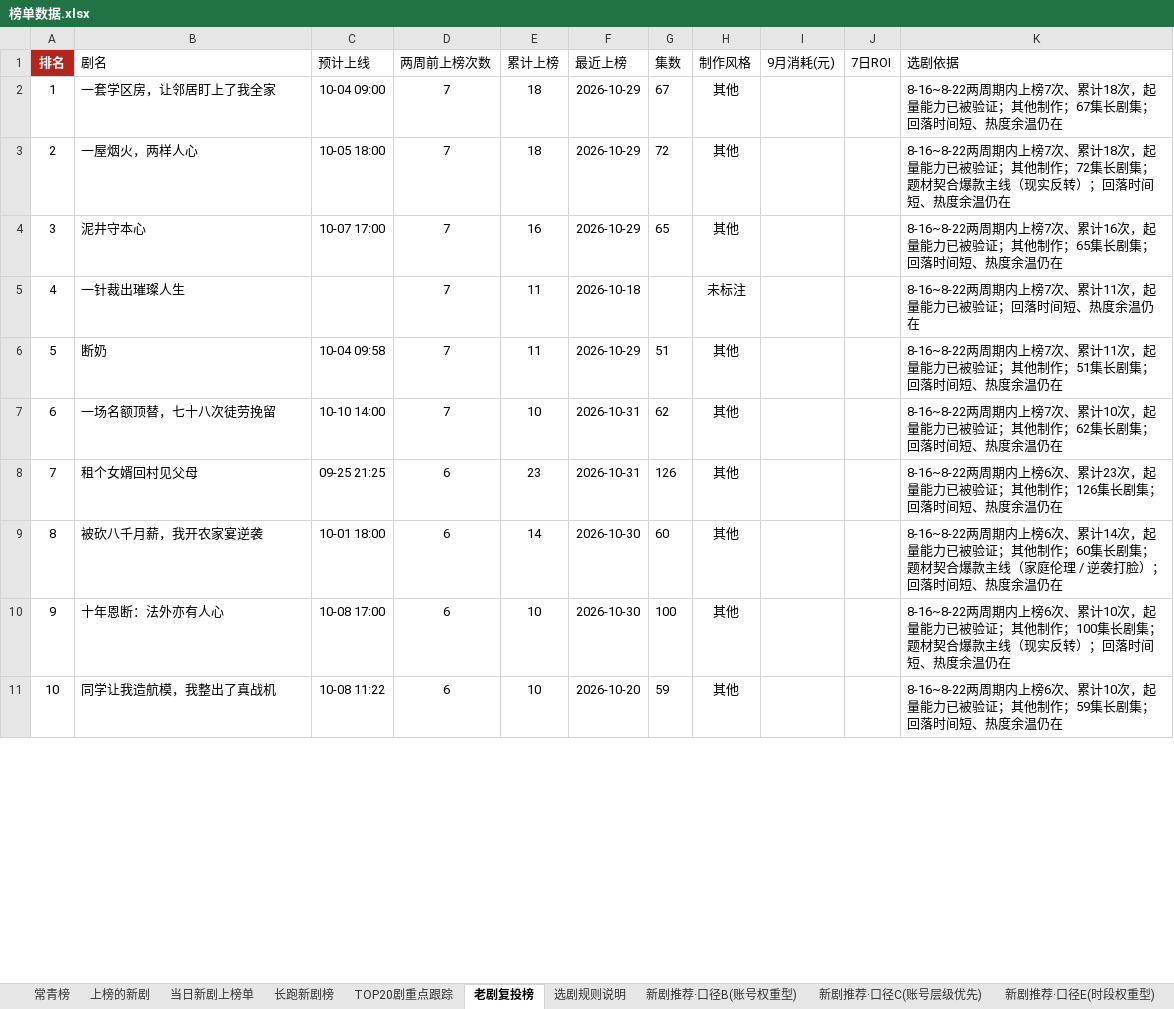
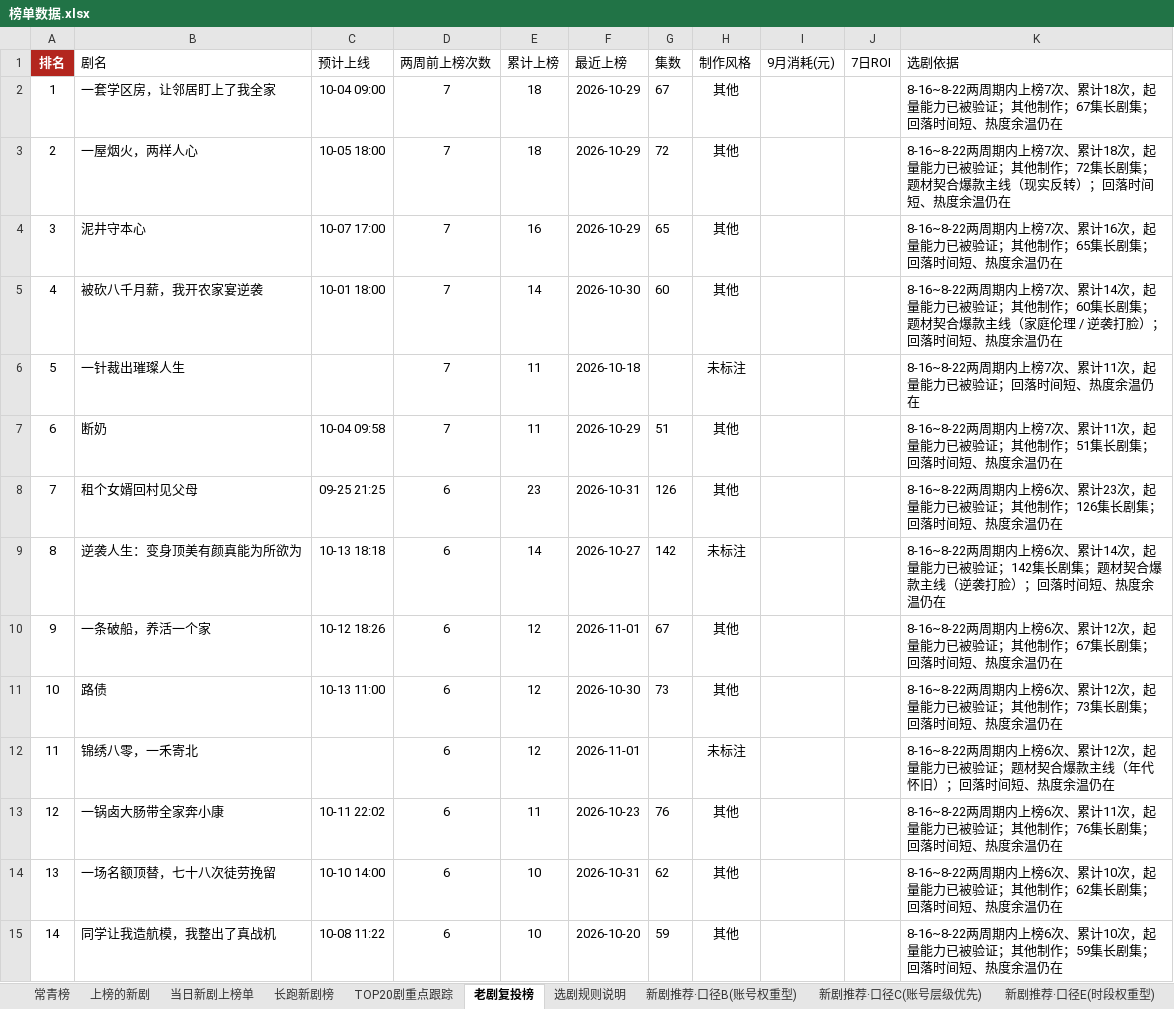
Before and after one commit to 2m247cdz9k-design/tomato-drama-rankings, an Excel workbook: 榜单数据.xlsx, sheet 老剧复投榜, drawn as a sheet; only a part is shown; values as stored, in another font and other column widths than the file's, no borders; removed rows and columns are numbered as before the commit, all else as after; the diff covers the shown part only; the diff names each change by its address in the sheet, - before the commit and + after, or states it on an @@ line.

```diff
--- a/榜单数据.xlsx (sheet 老剧复投榜)
+++ b/榜单数据.xlsx (sheet 老剧复投榜)
+row 5: 4 | 被砍八千月薪，我开农家宴逆袭 | 10-01 18:00 | 7 | 14 | 2026-10-30 | 60 | 其他 |  |  | 8-16~8-22两周期内上榜7次、累计14次，起量能力已被验证；其他制作；60集长剧集；题材契合爆款主线（家庭伦理 / 逆袭打脸）；回落时间短、热度余温仍在
@@ column A (排名) renumbered from row 6 down @@
-row 7: 6 | 一场名额顶替，七十八次徒劳挽留 | 10-10 14:00 | 7 | 10 | 2026-10-31 | 62 | 其他 |  |  | 8-16~8-22两周期内上榜7次、累计10次，起量能力已被验证；其他制作；62集长剧集；回落时间短、热度余温仍在
-row 9: 8 | 被砍八千月薪，我开农家宴逆袭 | 10-01 18:00 | 6 | 14 | 2026-10-30 | 60 | 其他 |  |  | 8-16~8-22两周期内上榜6次、累计14次，起量能力已被验证；其他制作；60集长剧集；题材契合爆款主线（家庭伦理 / 逆袭打脸）；回落时间短、热度余温仍在
+row 9: 8 | 逆袭人生：变身顶美有颜真能为所欲为 | 10-13 18:18 | 6 | 14 | 2026-10-27 | 142 | 未标注 |  |  | 8-16~8-22两周期内上榜6次、累计14次，起量能力已被验证；142集长剧集；题材契合爆款主线（逆袭打脸）；回落时间短、热度余温仍在
+row 10: 9 | 一条破船，养活一个家 | 10-12 18:26 | 6 | 12 | 2026-11-01 | 67 | 其他 |  |  | 8-16~8-22两周期内上榜6次、累计12次，起量能力已被验证；其他制作；67集长剧集；回落时间短、热度余温仍在
+row 11: 10 | 路债 | 10-13 11:00 | 6 | 12 | 2026-10-30 | 73 | 其他 |  |  | 8-16~8-22两周期内上榜6次、累计12次，起量能力已被验证；其他制作；73集长剧集；回落时间短、热度余温仍在
+row 12: 11 | 锦绣八零，一禾寄北 |  | 6 | 12 | 2026-11-01 |  | 未标注 |  |  | 8-16~8-22两周期内上榜6次、累计12次，起量能力已被验证；题材契合爆款主线（年代怀旧）；回落时间短、热度余温仍在
+row 13: 12 | 一锅卤大肠带全家奔小康 | 10-11 22:02 | 6 | 11 | 2026-10-23 | 76 | 其他 |  |  | 8-16~8-22两周期内上榜6次、累计11次，起量能力已被验证；其他制作；76集长剧集；回落时间短、热度余温仍在
-B14 (剧名): 十年恩断：法外亦有人心
+B14 (剧名): 一场名额顶替，七十八次徒劳挽留
-C14 (预计上线): 10-08 17:00
+C14 (预计上线): 10-10 14:00
-F14 (最近上榜): 2026-10-30
+F14 (最近上榜): 2026-10-31
-G14 (集数): 100
+G14 (集数): 62
-K14 (选剧依据): …他制作；100集长剧集；题材契合爆款主线（现实反转）；回落时…
+K14 (选剧依据): …他制作；62集长剧集；回落时…
```
Also changed, not shown: 34 added rows, 27 removed rows and 124 edited cells elsewhere in this sheet, sheet 上榜的新剧, sheet 长跑新剧榜, sheet 新剧推荐·口径C(账号层级优先), sheet TOP20剧重点跟踪, sheet 新剧推荐·口径B(账号权重型), sheet 新剧推荐·口径E(时段权重型), 4 more sheets, 2 other files.
